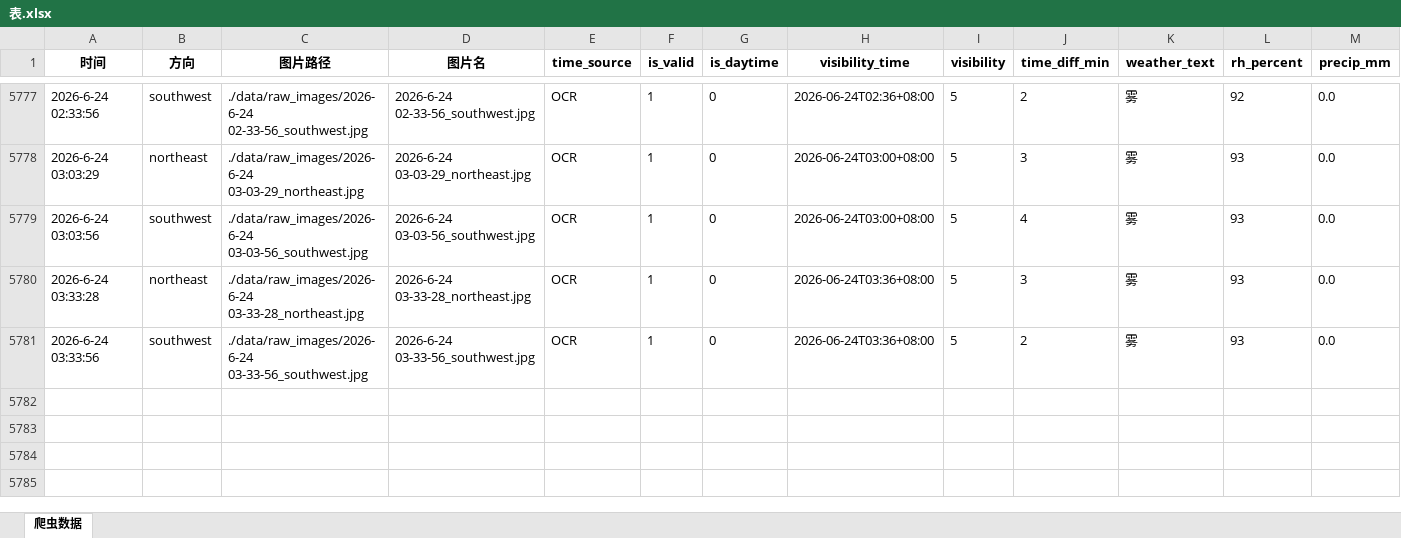
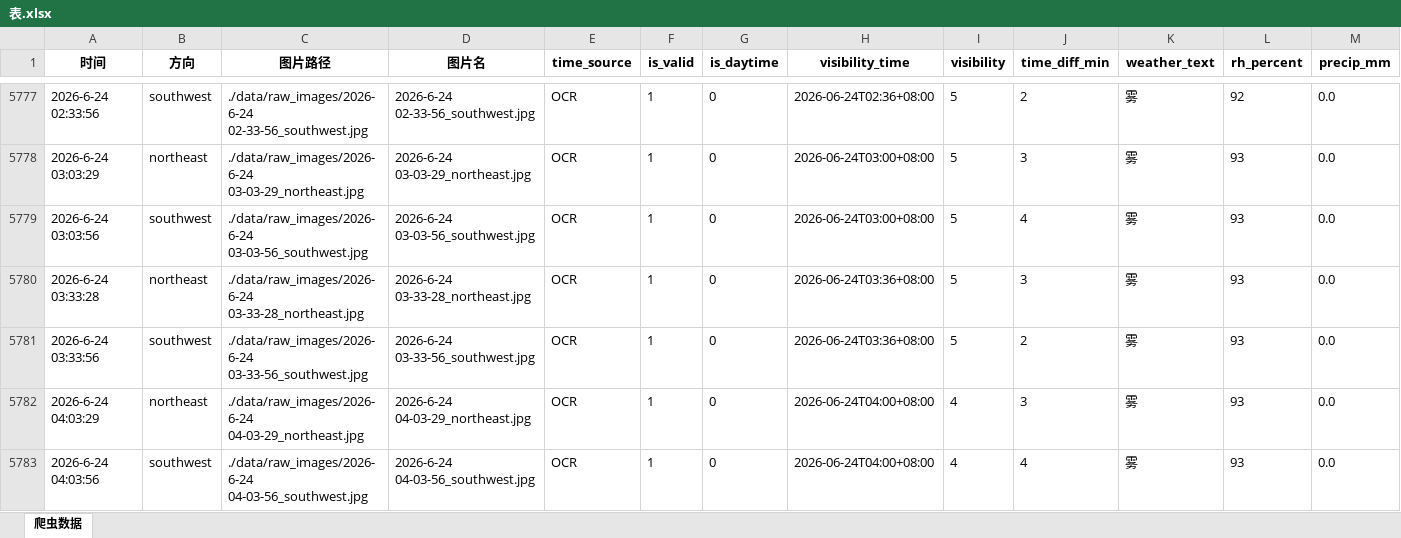
Before and after one commit to xiiiiiiiiiiier/fictional-octo-journey, an Excel workbook: 时刻爬取/data/metadata/表.xlsx, sheet 爬虫数据, drawn as a sheet; only a part is shown, gaps mark what is left out; values as stored, in another font and other column widths than the file's, no borders; rows hold the shown columns only; the diff names each change by its address in the sheet, - before the commit and + after, or states it on an @@ line.

```diff
--- a/时刻爬取/data/metadata/表.xlsx (sheet 爬虫数据)
+++ b/时刻爬取/data/metadata/表.xlsx (sheet 爬虫数据)
+row 5782: 2026-6-24 04:03:29 | northeast | ./data/raw_images/2026-6-24 04-03-29_northeast.jpg | 2026-6-24 04-03-29_northeast.jpg | OCR | 1 | 0 | 2026-06-24T04:00+08:00 | 4 | 3 | 雾 | 93 | 0.0
+row 5783: 2026-6-24 04:03:56 | southwest | ./data/raw_images/2026-6-24 04-03-56_southwest.jpg | 2026-6-24 04-03-56_southwest.jpg | OCR | 1 | 0 | 2026-06-24T04:00+08:00 | 4 | 4 | 雾 | 93 | 0.0
```
Also changed, not shown: 2 other files.
